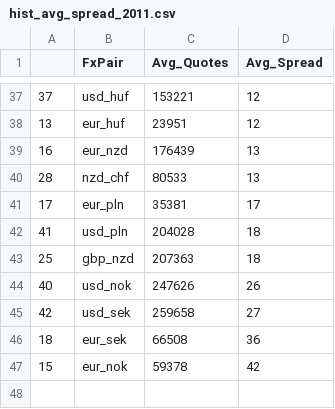
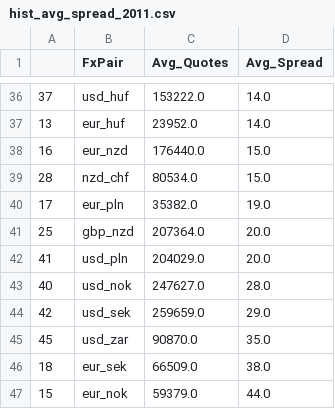
Before and after one commit to juanhenao21/forex_response_spread_year, a CSV file: project/hist_avg_spread/hist_avg_spread_2011.csv, drawn as a sheet; only a part is shown, gaps mark what is left out; the diff covers the shown part only.

Commit message:
Check spread

```diff
--- a/project/hist_avg_spread/hist_avg_spread_2011.csv
+++ b/project/hist_avg_spread/hist_avg_spread_2011.csv
@@ -37,11 +36,12 @@
-37,usd_huf,153221,12
-13,eur_huf,23951,12
-16,eur_nzd,176439,13
-28,nzd_chf,80533,13
-17,eur_pln,35381,17
-41,usd_pln,204028,18
-25,gbp_nzd,207363,18
-40,usd_nok,247626,26
-42,usd_sek,259658,27
-18,eur_sek,66508,36
-15,eur_nok,59378,42
+37,usd_huf,153222.0,14.0
+13,eur_huf,23952.0,14.0
+16,eur_nzd,176440.0,15.0
+28,nzd_chf,80534.0,15.0
+17,eur_pln,35382.0,19.0
+25,gbp_nzd,207364.0,20.0
+41,usd_pln,204029.0,20.0
+40,usd_nok,247627.0,28.0
+42,usd_sek,259659.0,29.0
+45,usd_zar,90870.0,35.0
+18,eur_sek,66509.0,38.0
+15,eur_nok,59379.0,44.0
```
Also changed, not shown: 12 added rows, 13 removed rows and 44 edited cells elsewhere in this file, project/hist_avg_spread/hist_avg_spread_2015.csv, project/hist_avg_spread/hist_avg_spread_2019.csv, 1 other file.
